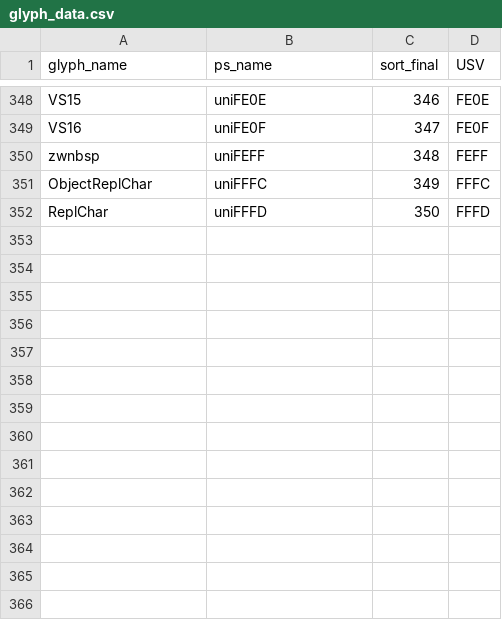
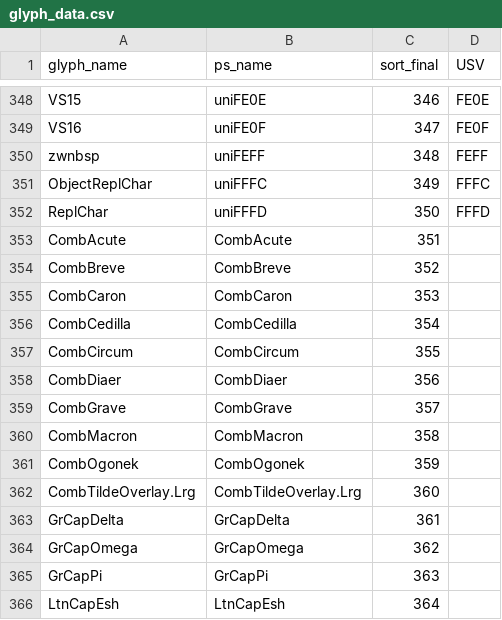
Before and after one commit to silnrsi/font-eeyek, a CSV file: source/glyph_data.csv, drawn as a sheet; only a part is shown, gaps mark what is left out; the diff names each change by its address in the sheet, - before the commit and + after, or states it on an @@ line.

Commit message:
glpyh_data.csv now lists all the glyphs in the font
Previously, unencoded glyphs used only in composites
were not listed.

```diff
--- a/source/glyph_data.csv
+++ b/source/glyph_data.csv
+row 353: CombAcute | CombAcute | 351
+row 354: CombBreve | CombBreve | 352
+row 355: CombCaron | CombCaron | 353
+row 356: CombCedilla | CombCedilla | 354
+row 357: CombCircum | CombCircum | 355
+row 358: CombDiaer | CombDiaer | 356
+row 359: CombGrave | CombGrave | 357
+row 360: CombMacron | CombMacron | 358
+row 361: CombOgonek | CombOgonek | 359
+row 362: CombTildeOverlay.Lrg | CombTildeOverlay.Lrg | 360
+row 363: GrCapDelta | GrCapDelta | 361
+row 364: GrCapOmega | GrCapOmega | 362
+row 365: GrCapPi | GrCapPi | 363
+row 366: LtnCapEsh | LtnCapEsh | 364
```
Also changed, not shown: 2 other files.
